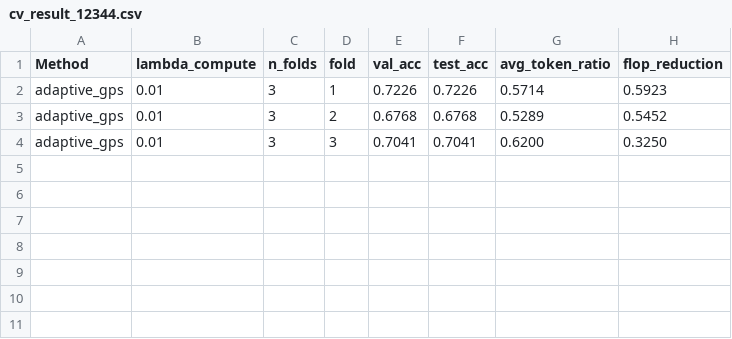
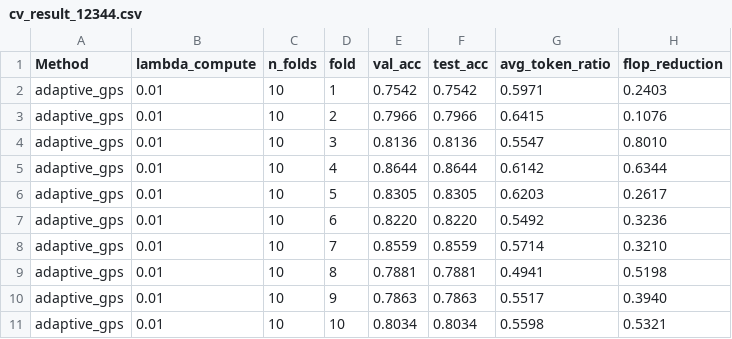
Before and after one commit to omkarh20/GraphTrans_DST, a CSV file: gps_adaptive/results/DD/cv_result_12344.csv, drawn as a sheet.

```diff
--- a/gps_adaptive/results/DD/cv_result_12344.csv
+++ b/gps_adaptive/results/DD/cv_result_12344.csv
@@ -1,4 +1,11 @@
 Method,lambda_compute,n_folds,fold,val_acc,test_acc,avg_token_ratio,flop_reduction
-adaptive_gps,0.01,3,1,0.7226,0.7226,0.5714,0.5923
-adaptive_gps,0.01,3,2,0.6768,0.6768,0.5289,0.5452
-adaptive_gps,0.01,3,3,0.7041,0.7041,0.6200,0.3250
+adaptive_gps,0.01,10,1,0.7542,0.7542,0.5971,0.2403
+adaptive_gps,0.01,10,2,0.7966,0.7966,0.6415,0.1076
+adaptive_gps,0.01,10,3,0.8136,0.8136,0.5547,0.8010
+adaptive_gps,0.01,10,4,0.8644,0.8644,0.6142,0.6344
+adaptive_gps,0.01,10,5,0.8305,0.8305,0.6203,0.2617
+adaptive_gps,0.01,10,6,0.8220,0.8220,0.5492,0.3236
+adaptive_gps,0.01,10,7,0.8559,0.8559,0.5714,0.3210
+adaptive_gps,0.01,10,8,0.7881,0.7881,0.4941,0.5198
+adaptive_gps,0.01,10,9,0.7863,0.7863,0.5517,0.3940
+adaptive_gps,0.01,10,10,0.8034,0.8034,0.5598,0.5321
```
Also changed, not shown: 23 other files.
